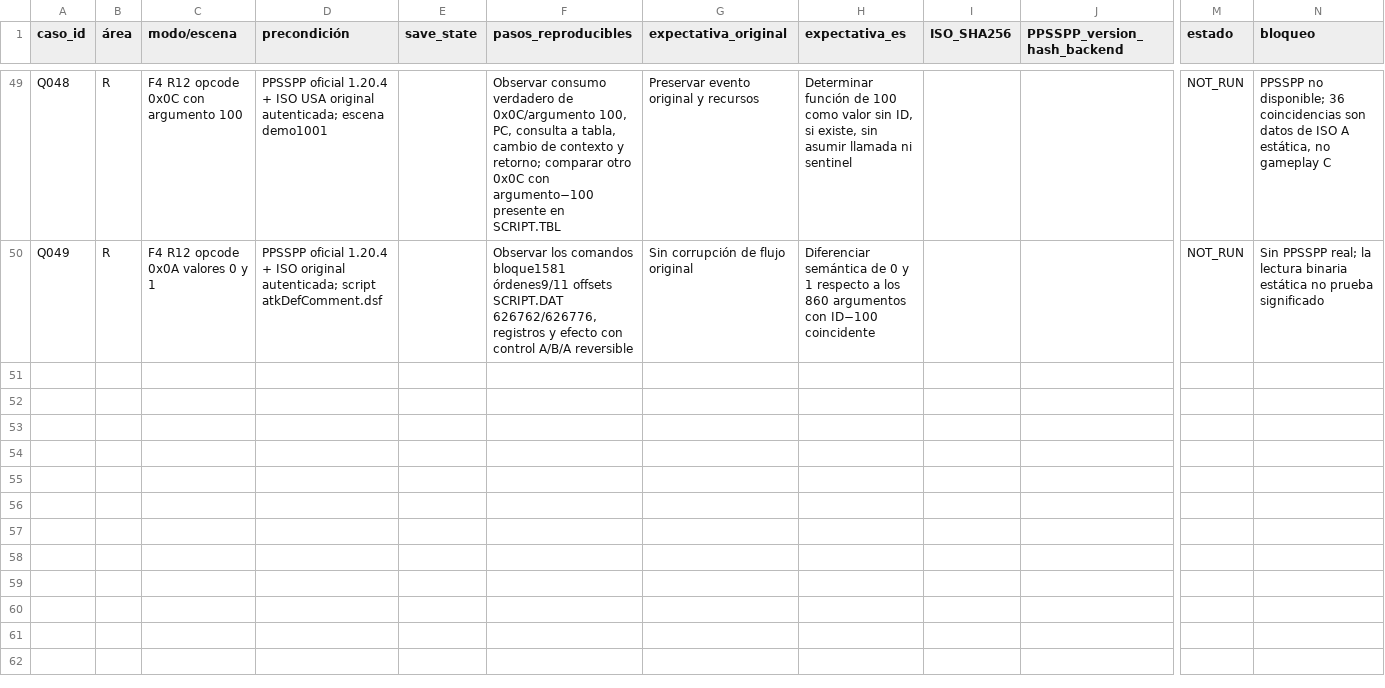
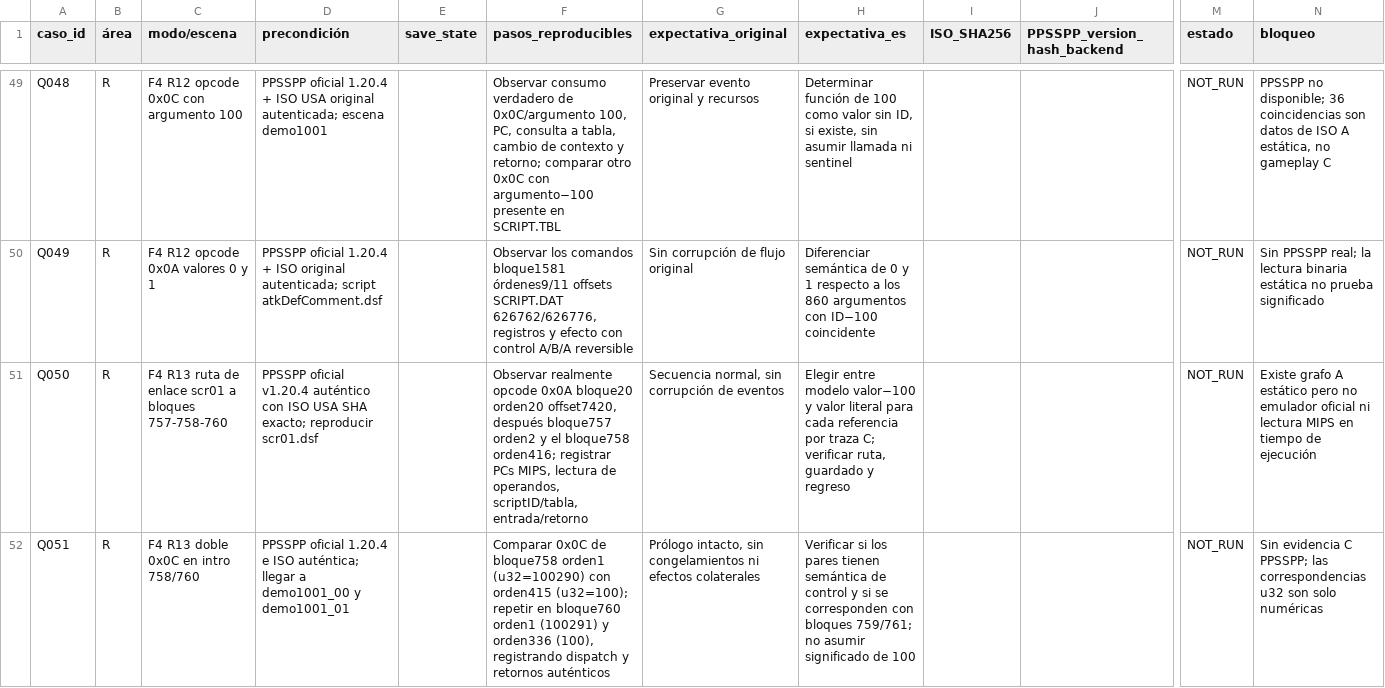
Before and after one commit to ARivas3008/loxalizacion-cladun-psp, a CSV file: qa/MATRIZ_BETATESTING_COBERTURA.csv, drawn as a sheet; only a part is shown, gaps mark what is left out; rows hold the shown columns only; the diff names each change by its address in the sheet, - before the commit and + after, or states it on an @@ line.

Commit message:
f4 R13: documentar grafo del prologo, QA 51 y relevo autonomo R14

```diff
--- a/qa/MATRIZ_BETATESTING_COBERTURA.csv
+++ b/qa/MATRIZ_BETATESTING_COBERTURA.csv
+row 51: Q050 | R | F4 R13 ruta de enlace scr01 a bloques 757-758-760 | PPSSPP oficial v1.20.4 auténtico con ISO USA SHA exacto; reproducir scr01.dsf |  | Observar realmente opcode 0x0A bloque20 orden20 offset7420, después bloque757 orden2 y el bloque758 orden416; registrar PCs MIPS, lectura de operandos, scriptID/tabla, entrada/retorno | Secuencia normal, sin corrupción de eventos | Elegir entre modelo valor−100 y valor literal para cada referencia por traza C; verificar ruta, guardado y regreso |  |  | NOT_RUN | Existe grafo A estático pero no emulador oficial ni lectura MIPS en tiempo de ejecución
+row 52: Q051 | R | F4 R13 doble 0x0C en intro 758/760 | PPSSPP oficial 1.20.4 e ISO auténtica; llegar a demo1001_00 y demo1001_01 |  | Comparar 0x0C de bloque758 orden1 (u32=100290) con orden415 (u32=100); repetir en bloque760 orden1 (100291) y orden336 (100), registrando dispatch y retornos auténticos | Prólogo intacto, sin congelamientos ni efectos colaterales | Verificar si los pares tienen semántica de control y si se corresponden con bloques 759/761; no asumir significado de 100 |  |  | NOT_RUN | Sin evidencia C PPSSPP; las correspondencias u32 son solo numéricas
```
Also changed, not shown: 6 other files.
